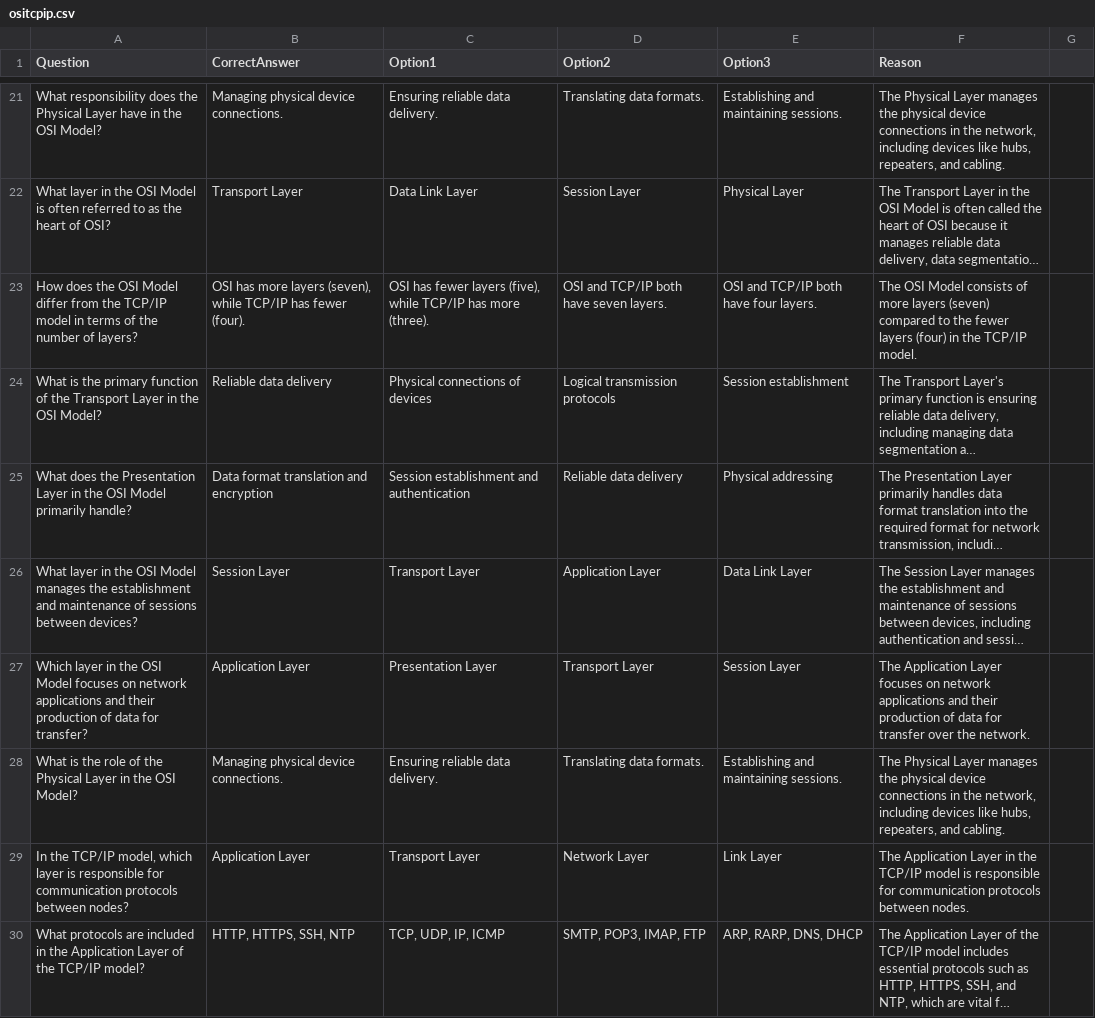
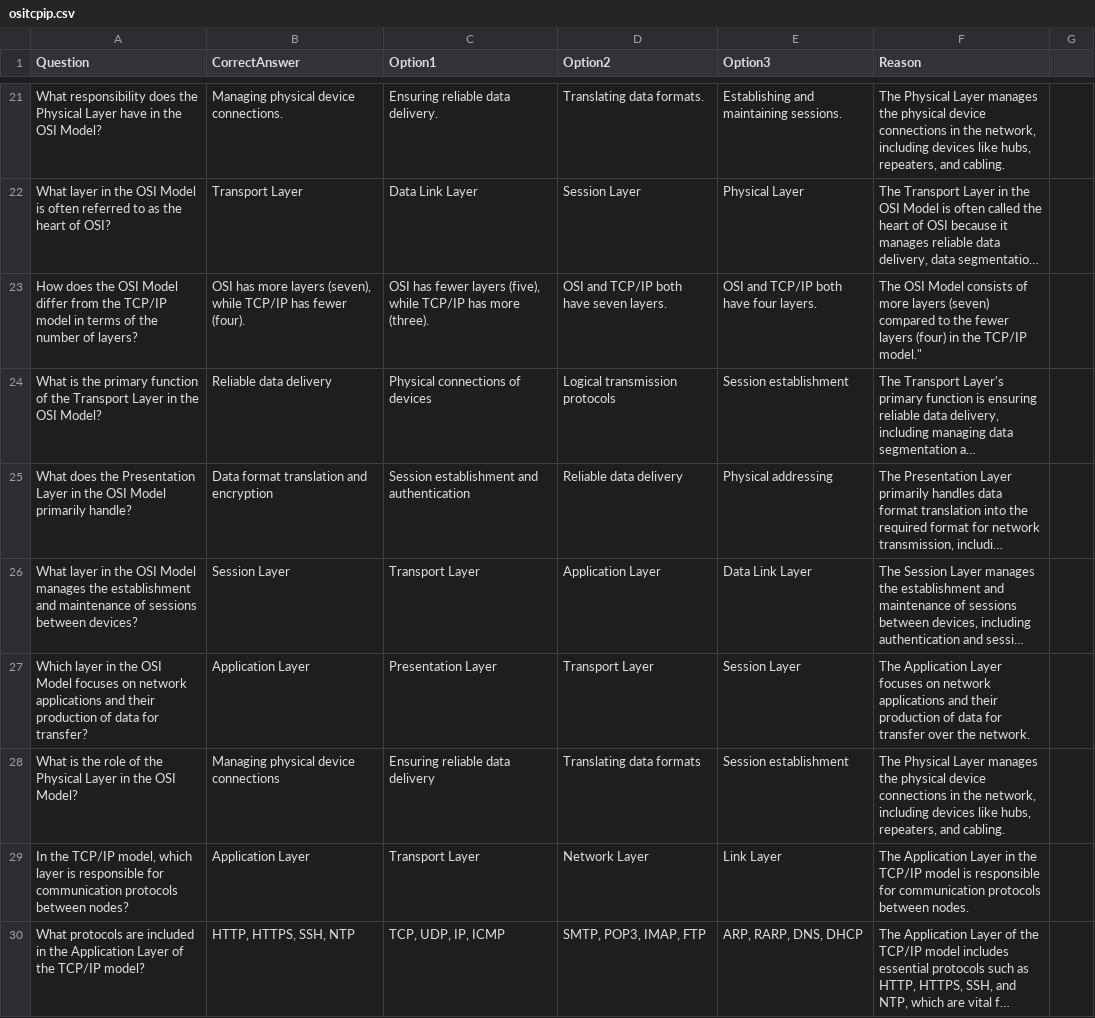
Before and after one commit to cbn8/cbn8.github.io, a CSV file: quiz/data/ositcpip.csv, drawn as a sheet; only a part is shown, gaps mark what is left out; long unchanged cells end in …; the diff covers the shown part only; the diff names each change by its address in the sheet, - before the commit and + after, or states it on an @@ line.

```diff
--- a/quiz/data/ositcpip.csv
+++ b/quiz/data/ositcpip.csv
-F23 (Reason): …the TCP/IP model.
+F23 (Reason): …the TCP/IP model."
-B28 (CorrectAnswer): Managing physical device connections.
+B28 (CorrectAnswer): Managing physical device connections
-C28 (Option1): Ensuring reliable data delivery.
+C28 (Option1): Ensuring reliable data delivery
-D28 (Option2): Translating data formats.
+D28 (Option2): Translating data formats
-E28 (Option3): Establishing and maintaining sessions.
+E28 (Option3): Session establishment
```
Also changed, not shown: 14 added rows and 6 edited cells elsewhere in this file, 4 other files.
